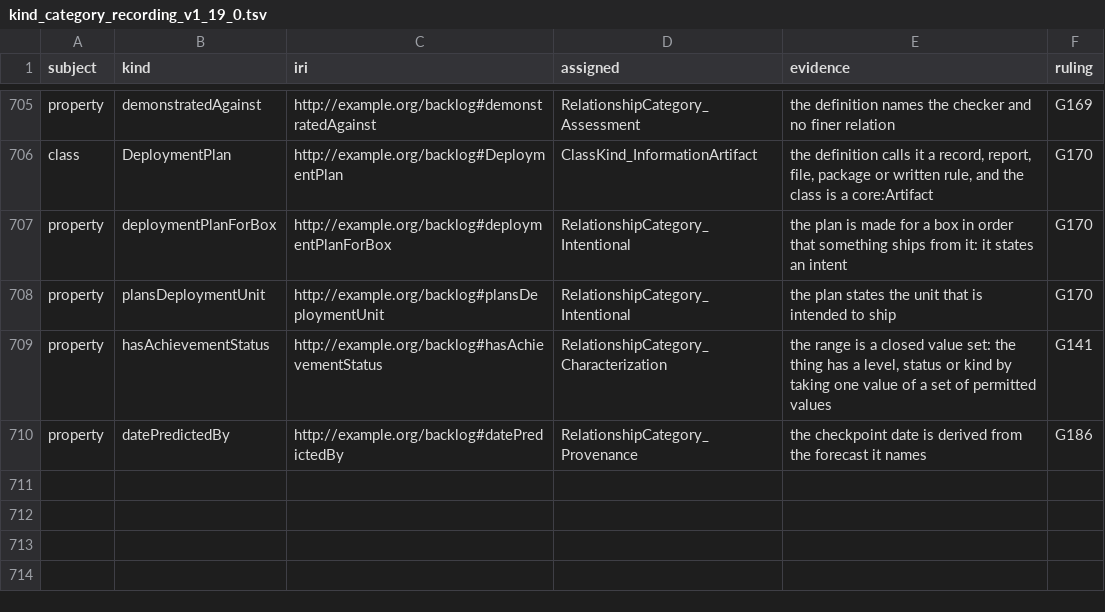
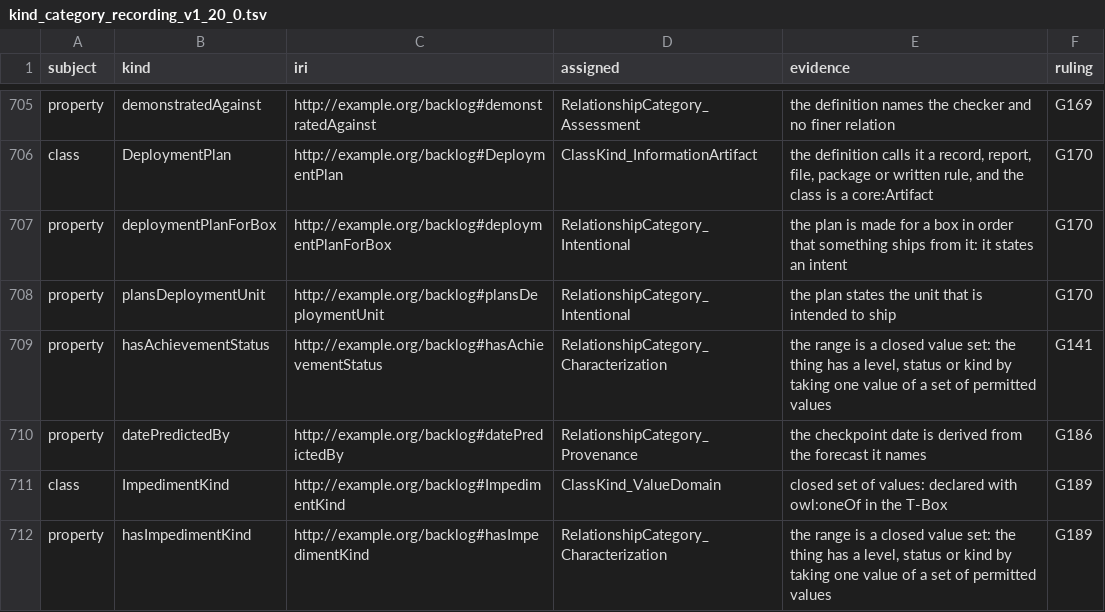
Before and after one commit to altunelyusuf/backlog-roadmap-framework, a TSV file: 03-tooling/kind_category_recording_v1_20_0.tsv (was 03-tooling/kind_category_recording_v1_19_0.tsv), drawn as a sheet; only a part is shown, gaps mark what is left out.

```diff
--- a/03-tooling/kind_category_recording_v1_19_0.tsv
+++ b/03-tooling/kind_category_recording_v1_20_0.tsv
@@ -710 +710,3 @@ property	hasAchievementStatus	http://example.org/backlog#hasAchievementStatus	Re
 property	datePredictedBy	http://example.org/backlog#datePredictedBy	RelationshipCategory_Provenance	the checkpoint date is derived from the forecast it names	G186
+class	ImpedimentKind	http://example.org/backlog#ImpedimentKind	ClassKind_ValueDomain	closed set of values: declared with owl:oneOf in the T-Box	G189
+property	hasImpedimentKind	http://example.org/backlog#hasImpedimentKind	RelationshipCategory_Characterization	the range is a closed value set: the thing has a level, status or kind by taking one value of a set of permitted values	G189
```
Also changed, not shown: 03-tooling/link_decisions_v1_3_0.tsv, 16 other files.
